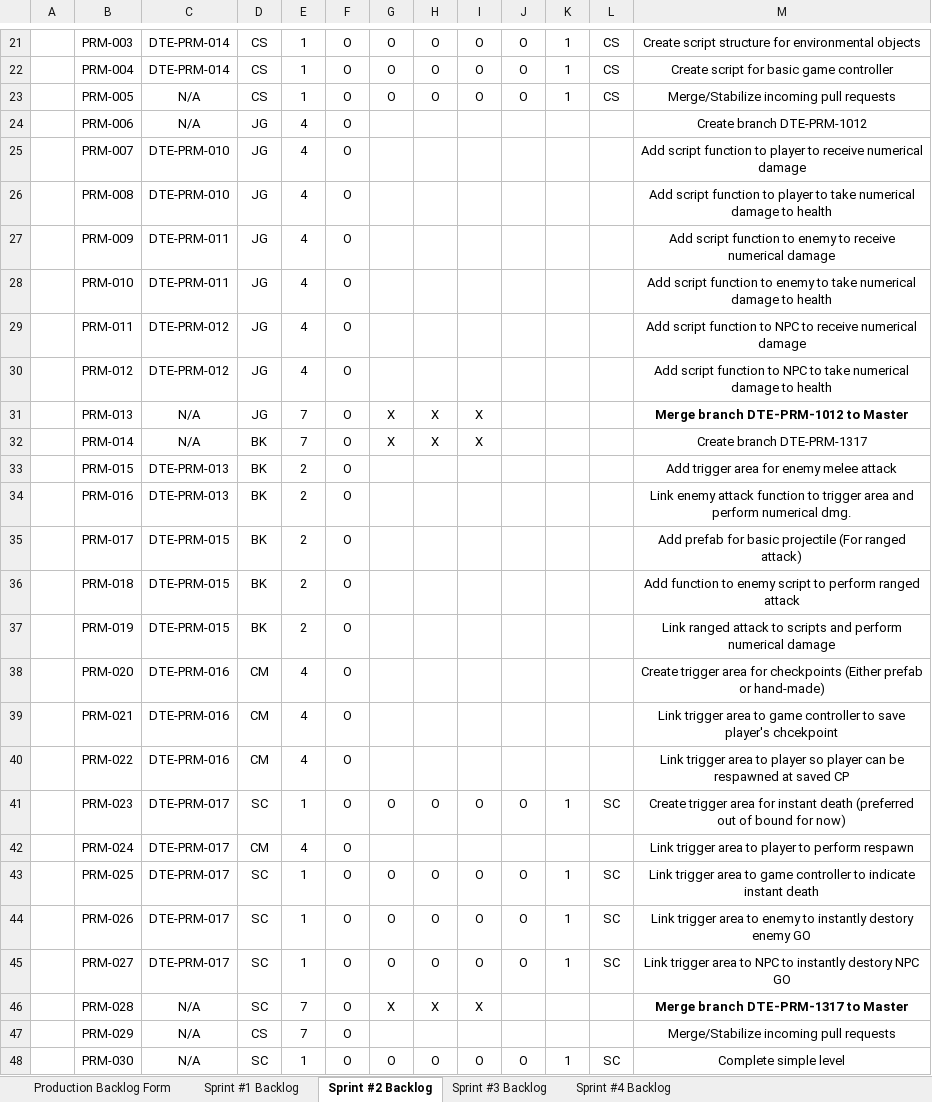
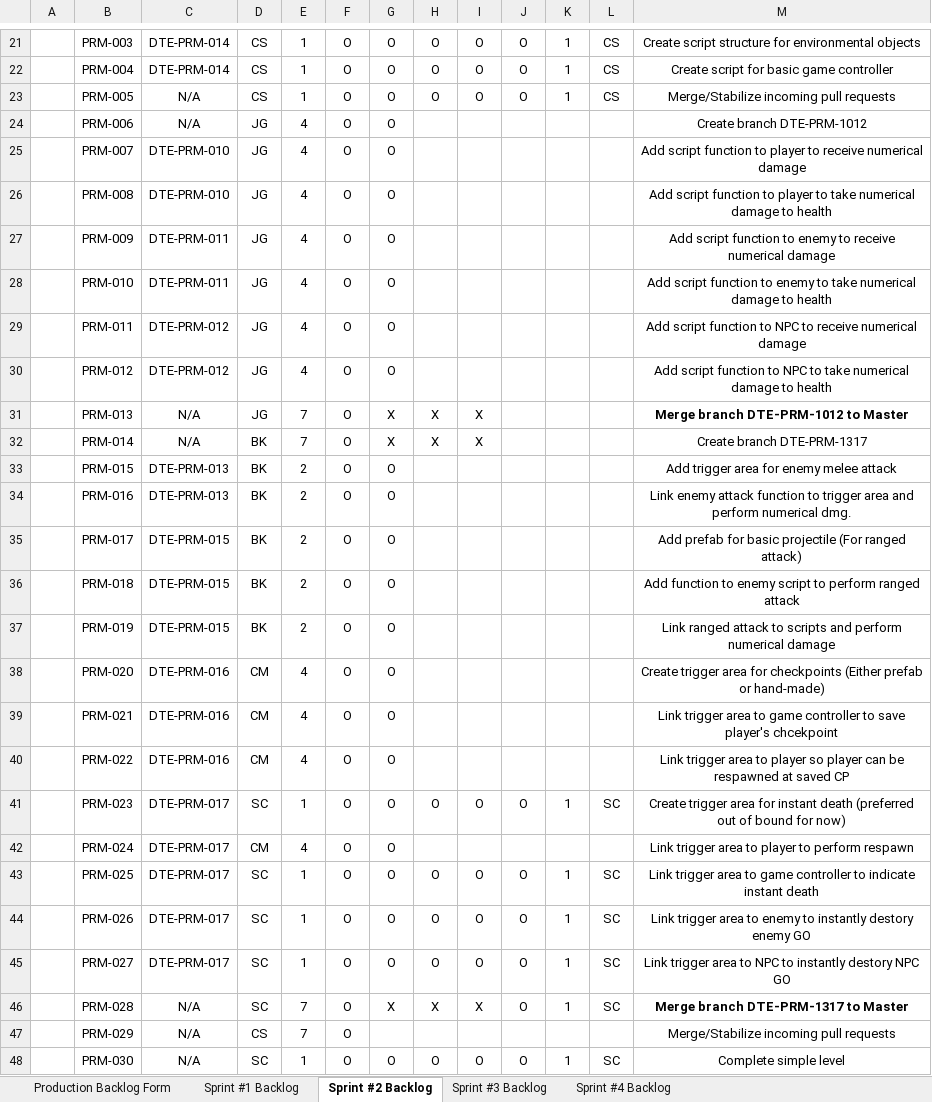
Before and after one commit to bobbykemp/GDC2017Project, an Excel workbook: Management/Production_Task_2017NOV09.xlsx, sheet Sprint #2 Backlog, drawn as a sheet; only a part is shown, gaps mark what is left out; values as stored, in another font and other column widths than the file's, no borders; charts and pictures and conditional formats not drawn; the diff covers the shown part only; the diff names each change by its address in the sheet, - before the commit and + after, or states it on an @@ line.

```diff
--- a/Management/Production_Task_2017NOV09.xlsx (sheet Sprint #2 Backlog)
+++ b/Management/Production_Task_2017NOV09.xlsx (sheet Sprint #2 Backlog)
-G24:G30: (empty)
+G24:G30: O
-G33:G40: (empty)
+G33:G40: O
-G42: (empty)
+G42: O
-J46: (empty)
+J46: O
-K46: (empty)
+K46: 1
-L46: (empty)
+L46: SC
```
Also changed, not shown: 8 edited cells elsewhere in this sheet, sheet Production Backlog Form, charts or pictures, Management/PRIORITIES.xlsx.
